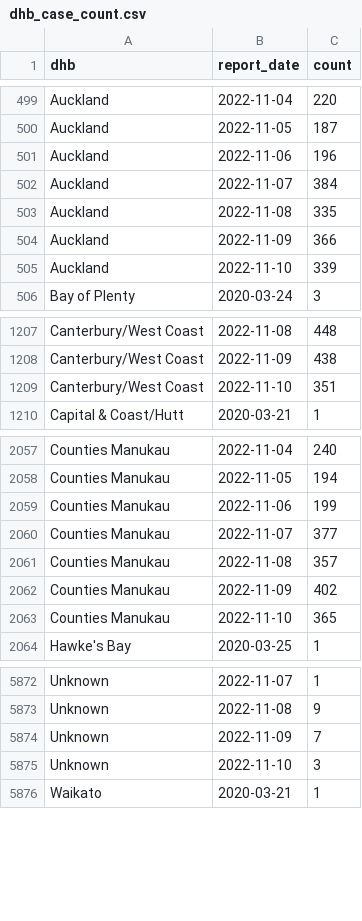
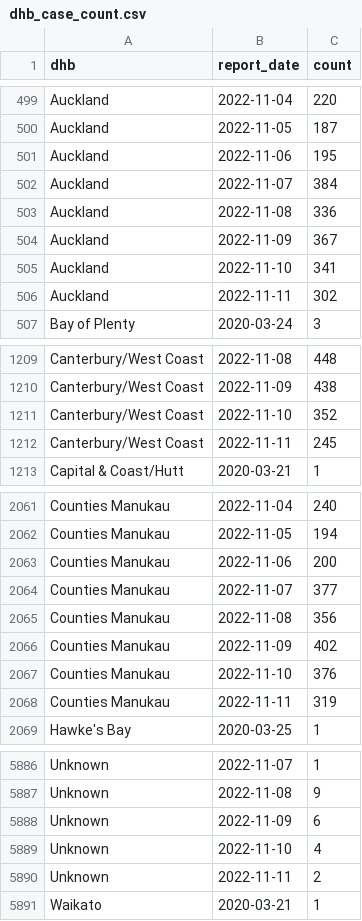
Before and after one commit to harkanwals/cdm, a CSV file: data/csvs/dhb_case_count.csv, drawn as a sheet; only a part is shown, gaps mark what is left out; the diff covers the shown part only.

```diff
--- a/data/csvs/dhb_case_count.csv
+++ b/data/csvs/dhb_case_count.csv
@@ -500,7 +500,8 @@ Auckland,2022-11-04,220
 Auckland,2022-11-05,187
-Auckland,2022-11-06,196
+Auckland,2022-11-06,195
 Auckland,2022-11-07,384
-Auckland,2022-11-08,335
-Auckland,2022-11-09,366
-Auckland,2022-11-10,339
+Auckland,2022-11-08,336
+Auckland,2022-11-09,367
+Auckland,2022-11-10,341
+Auckland,2022-11-11,302
 Bay of Plenty,2020-03-24,3
@@ -1208,3 +1210,4 @@ Canterbury/West Coast,2022-11-08,448
 Canterbury/West Coast,2022-11-09,438
-Canterbury/West Coast,2022-11-10,351
+Canterbury/West Coast,2022-11-10,352
+Canterbury/West Coast,2022-11-11,245
 Capital & Coast/Hutt,2020-03-21,1
@@ -2058,7 +2062,8 @@ Counties Manukau,2022-11-04,240
 Counties Manukau,2022-11-05,194
-Counties Manukau,2022-11-06,199
+Counties Manukau,2022-11-06,200
 Counties Manukau,2022-11-07,377
-Counties Manukau,2022-11-08,357
+Counties Manukau,2022-11-08,356
 Counties Manukau,2022-11-09,402
-Counties Manukau,2022-11-10,365
+Counties Manukau,2022-11-10,376
+Counties Manukau,2022-11-11,319
 Hawke's Bay,2020-03-25,1
@@ -5873,4 +5887,5 @@ Unknown,2022-11-07,1
 Unknown,2022-11-08,9
-Unknown,2022-11-09,7
-Unknown,2022-11-10,3
+Unknown,2022-11-09,6
+Unknown,2022-11-10,4
+Unknown,2022-11-11,2
 Waikato,2020-03-21,1
```
Also changed, not shown: 15 added rows and 7 edited cells elsewhere in this file, 1 other file.
